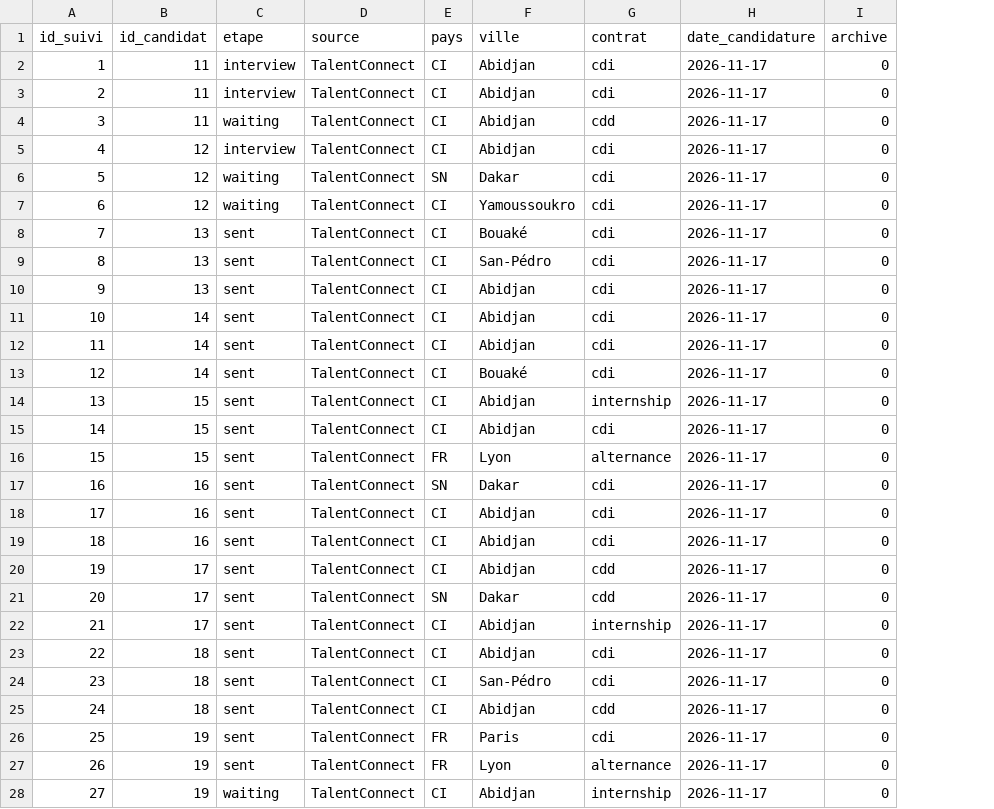
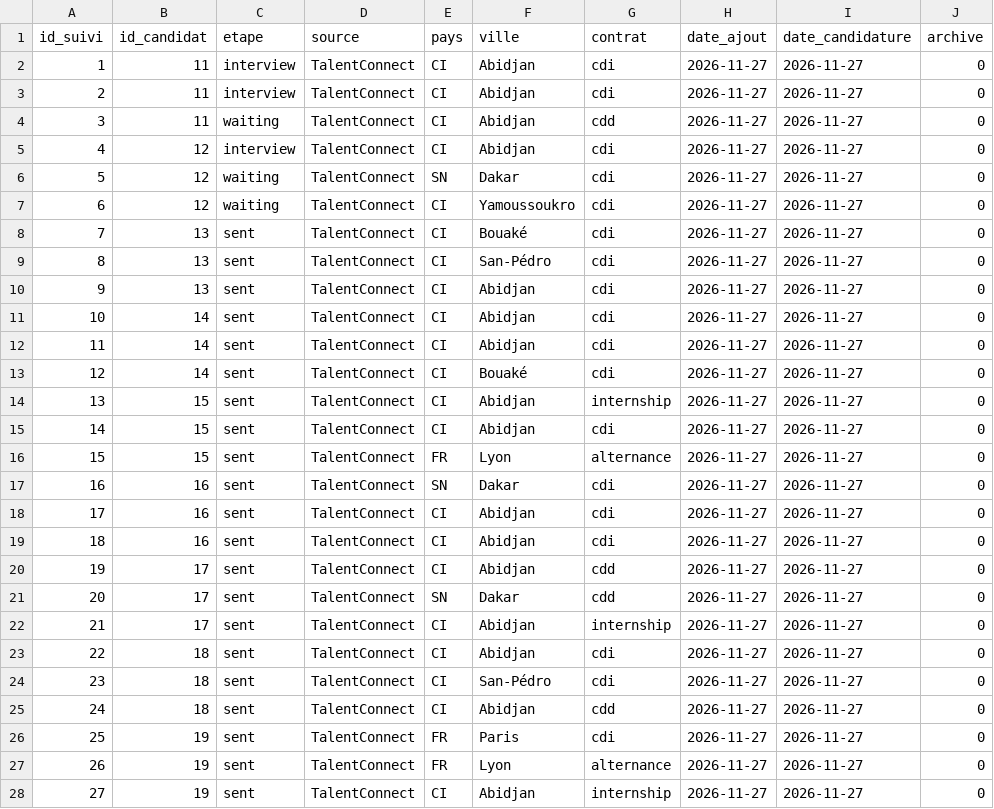
Before and after one commit to Noecy20/talentconnect, a CSV file: powerbi/suivi_candidatures.csv, drawn as a sheet; only a part is shown; addresses are those after the commit; the diff covers the shown part only; the diff names each change by its address in the sheet, - before the commit and + after, or states it on an @@ line.

```diff
--- a/powerbi/suivi_candidatures.csv
+++ b/powerbi/suivi_candidatures.csv
+column H (date_ajout), rows 2-28: all 2026-11-27
-I2:I28 (date_candidature): 2026-11-17
+I2:I28 (date_candidature): 2026-11-27
-C28 (etape): waiting
+C28 (etape): sent
```
Also changed, not shown: 14 edited cells elsewhere in this file, powerbi/candidats.csv, powerbi/candidatures.csv, 46 other files.
